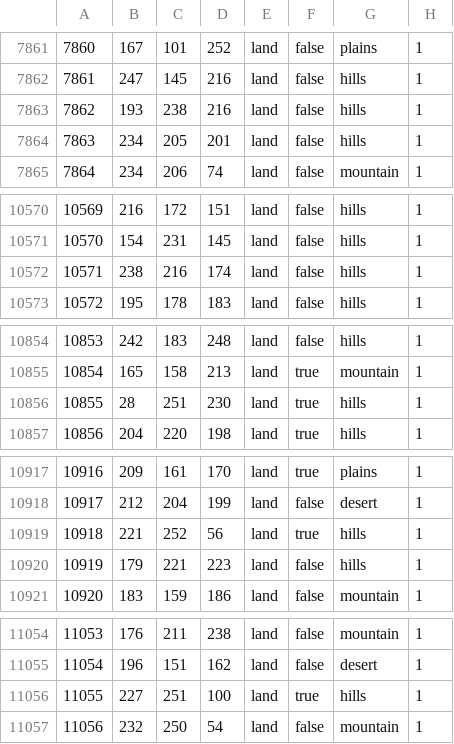
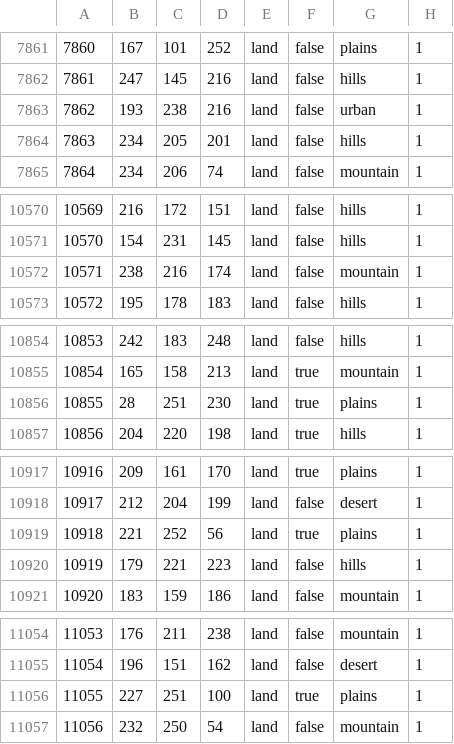
Before and after one commit to HonoreOfAmiens/varstumstadt, a CSV file: map/definition.csv, drawn as a sheet; only a part is shown, gaps mark what is left out; the diff covers the shown part only.

```diff
--- a/map/definition.csv
+++ b/map/definition.csv
@@ -7862,3 +7862,3 @@
 7861;247;145;216;land;false;hills;1
-7862;193;238;216;land;false;hills;1
+7862;193;238;216;land;false;urban;1
 7863;234;205;201;land;false;hills;1
@@ -10571,3 +10571,3 @@
 10570;154;231;145;land;false;hills;1
-10571;238;216;174;land;false;hills;1
+10571;238;216;174;land;false;mountain;1
 10572;195;178;183;land;false;hills;1
@@ -10855,3 +10855,3 @@
 10854;165;158;213;land;true;mountain;1
-10855;28;251;230;land;true;hills;1
+10855;28;251;230;land;true;plains;1
 10856;204;220;198;land;true;hills;1
@@ -10918,3 +10918,3 @@
 10917;212;204;199;land;false;desert;1
-10918;221;252;56;land;true;hills;1
+10918;221;252;56;land;true;plains;1
 10919;179;221;223;land;false;hills;1
@@ -11055,3 +11055,3 @@
 11054;196;151;162;land;false;desert;1
-11055;227;251;100;land;true;hills;1
+11055;227;251;100;land;true;plains;1
 11056;232;250;54;land;false;mountain;1
```
Also changed, not shown: 15 edited cells elsewhere in this file, 8 other files.
